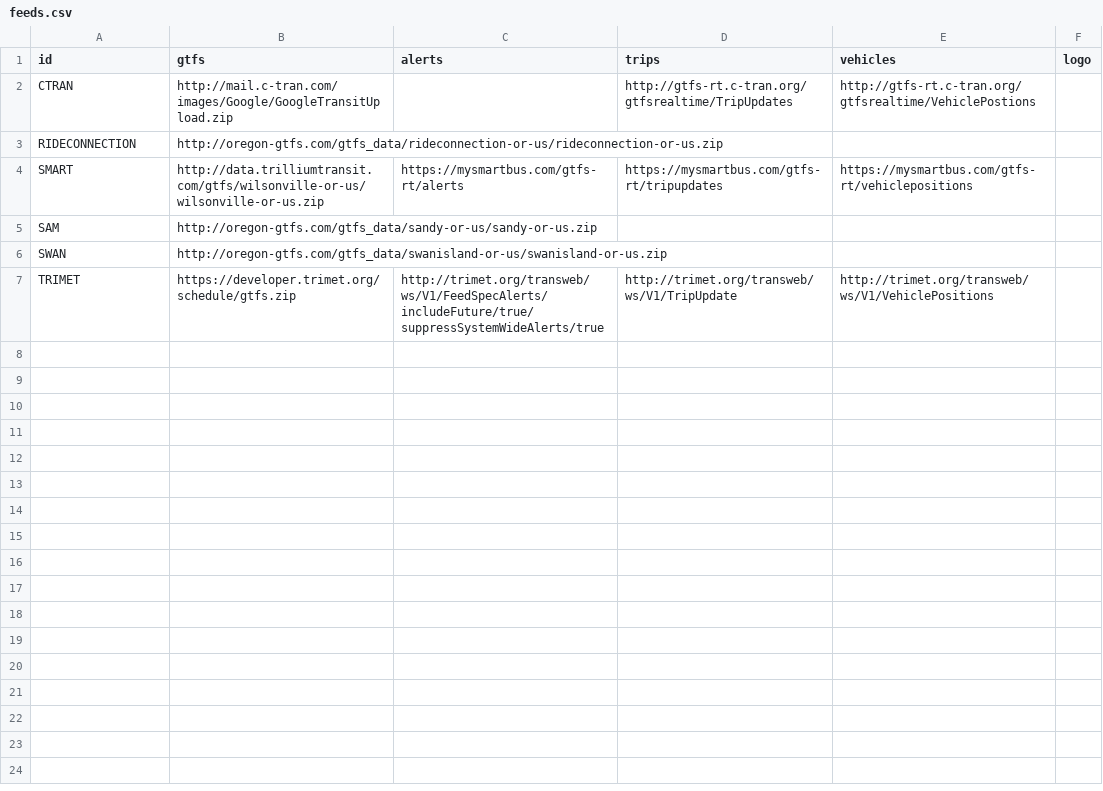
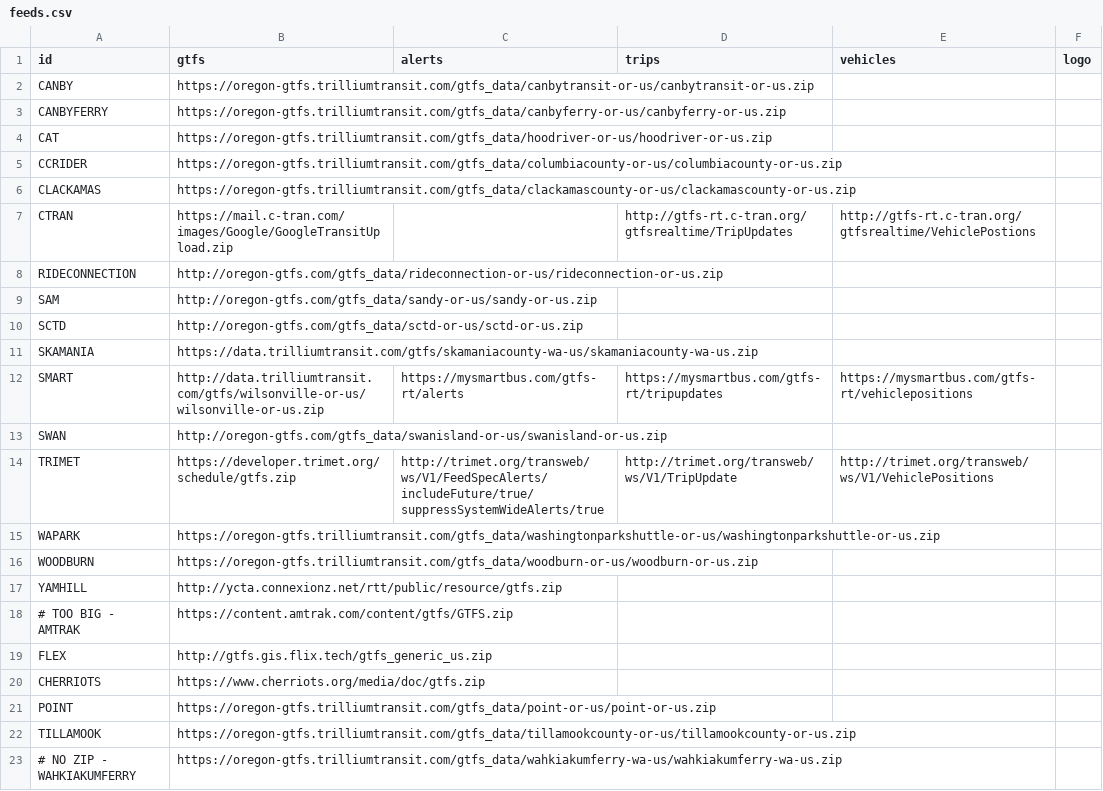
Before and after one commit to OpenTransitTools/convert, a CSV file: ott/convert/csv2json/feeds.csv, drawn as a sheet.

Commit message:
fix: add other agencies

```diff
--- a/ott/convert/csv2json/feeds.csv
+++ b/ott/convert/csv2json/feeds.csv
@@ -1,7 +1,23 @@
 id,gtfs,alerts,trips,vehicles,logo
-CTRAN,http://mail.c-tran.com/images/Google/GoogleTransitUpload.zip,,http://gtfs-rt.c-tran.org/gtfsrealtime/TripUpdates,http://gtfs-rt.c-tran.org/gtfsrealtime/VehiclePostions,
+CANBY,https://oregon-gtfs.trilliumtransit.com/gtfs_data/canbytransit-or-us/canbytransit-or-us.zip,,,
+CANBYFERRY,https://oregon-gtfs.trilliumtransit.com/gtfs_data/canbyferry-or-us/canbyferry-or-us.zip,,,
+CAT,https://oregon-gtfs.trilliumtransit.com/gtfs_data/hoodriver-or-us/hoodriver-or-us.zip,,,,
+CCRIDER,https://oregon-gtfs.trilliumtransit.com/gtfs_data/columbiacounty-or-us/columbiacounty-or-us.zip,,,
+CLACKAMAS,https://oregon-gtfs.trilliumtransit.com/gtfs_data/clackamascounty-or-us/clackamascounty-or-us.zip,,,
+CTRAN,https://mail.c-tran.com/images/Google/GoogleTransitUpload.zip,,http://gtfs-rt.c-tran.org/gtfsrealtime/TripUpdates,http://gtfs-rt.c-tran.org/gtfsrealtime/VehiclePostions,
 RIDECONNECTION,"http://oregon-gtfs.com/gtfs_data/rideconnection-or-us/rideconnection-or-us.zip",,,,
+SAM,http://oregon-gtfs.com/gtfs_data/sandy-or-us/sandy-or-us.zip,,,,
+SCTD,http://oregon-gtfs.com/gtfs_data/sctd-or-us/sctd-or-us.zip,,,
+SKAMANIA,https://data.trilliumtransit.com/gtfs/skamaniacounty-wa-us/skamaniacounty-wa-us.zip,,,
 SMART,http://data.trilliumtransit.com/gtfs/wilsonville-or-us/wilsonville-or-us.zip,https://mysmartbus.com/gtfs-rt/alerts,https://mysmartbus.com/gtfs-rt/tripupdates,https://mysmartbus.com/gtfs-rt/vehiclepositions,
-SAM,http://oregon-gtfs.com/gtfs_data/sandy-or-us/sandy-or-us.zip,,,,
 SWAN,http://oregon-gtfs.com/gtfs_data/swanisland-or-us/swanisland-or-us.zip,,,,
 TRIMET,https://developer.trimet.org/schedule/gtfs.zip,http://trimet.org/transweb/ws/V1/FeedSpecAlerts/includeFuture/true/suppressSystemWideAlerts/true,http://trimet.org/transweb/ws/V1/TripUpdate,http://trimet.org/transweb/ws/V1/VehiclePositions,
+WAPARK,https://oregon-gtfs.trilliumtransit.com/gtfs_data/washingtonparkshuttle-or-us/washingtonparkshuttle-or-us.zip,,,
+WOODBURN,https://oregon-gtfs.trilliumtransit.com/gtfs_data/woodburn-or-us/woodburn-or-us.zip,,,
+YAMHILL,http://ycta.connexionz.net/rtt/public/resource/gtfs.zip,,,
+# TOO BIG - AMTRAK,https://content.amtrak.com/content/gtfs/GTFS.zip,,,
+FLEX,http://gtfs.gis.flix.tech/gtfs_generic_us.zip,,,
+CHERRIOTS,https://www.cherriots.org/media/doc/gtfs.zip,,,
+POINT,https://oregon-gtfs.trilliumtransit.com/gtfs_data/point-or-us/point-or-us.zip,,,
+TILLAMOOK,https://oregon-gtfs.trilliumtransit.com/gtfs_data/tillamookcounty-or-us/tillamookcounty-or-us.zip,,,
+# NO ZIP - WAHKIAKUMFERRY,https://oregon-gtfs.trilliumtransit.com/gtfs_data/wahkiakumferry-wa-us/wahkiakumferry-wa-us.zip,,,
```
